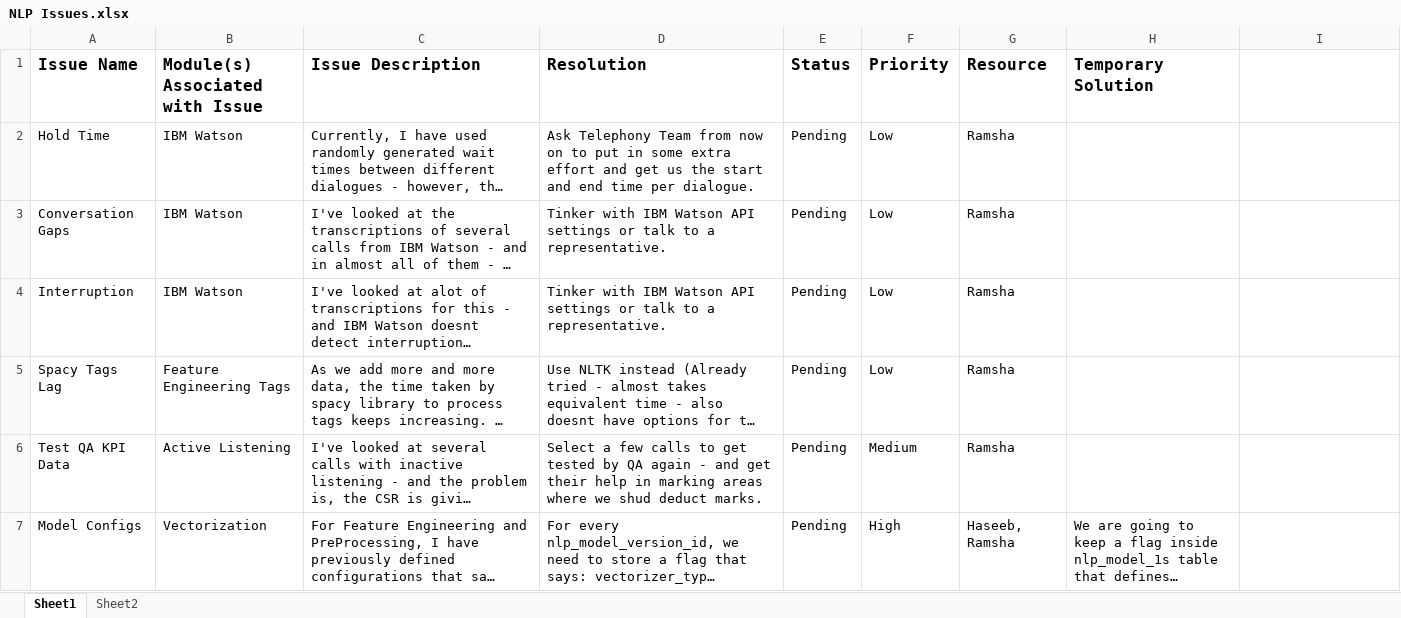
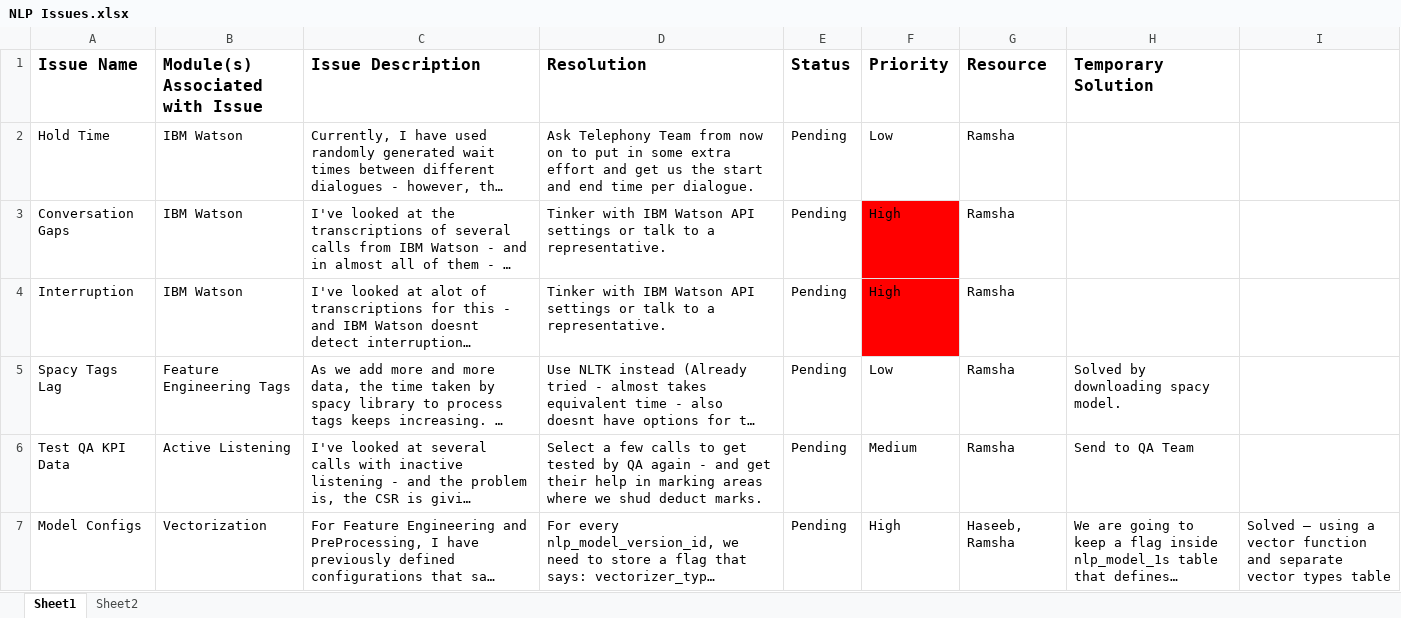
Before and after one commit to Rmsharks4/NLPEngine-opensource, an Excel workbook: NLP Issues.xlsx, sheet Sheet1, drawn as a sheet; only a part is shown; long unchanged cells end in …; values as stored, in another font and other column widths than the file's, no borders; the diff covers the shown part only; the diff names each change by its address in the sheet, - before the commit and + after, or states it on an @@ line.

```diff
--- a/NLP Issues.xlsx (sheet Sheet1)
+++ b/NLP Issues.xlsx (sheet Sheet1)
-F3:F4 (Priority): Low
+F3:F4 (Priority): High
-F3:F4 fill: none
+F3:F4 fill: #FF0000
-H5 (Temporary Solution): (empty)
+H5 (Temporary Solution): Solved by downloading spacy model.
-H6 (Temporary Solution): (empty)
+H6 (Temporary Solution): Send to QA Team
-I7: (empty)
+I7: Solved – using a vector function and separate vector types table
```
Also changed, not shown: 7 edited cells and cell formats elsewhere in this sheet, 33 other files.
